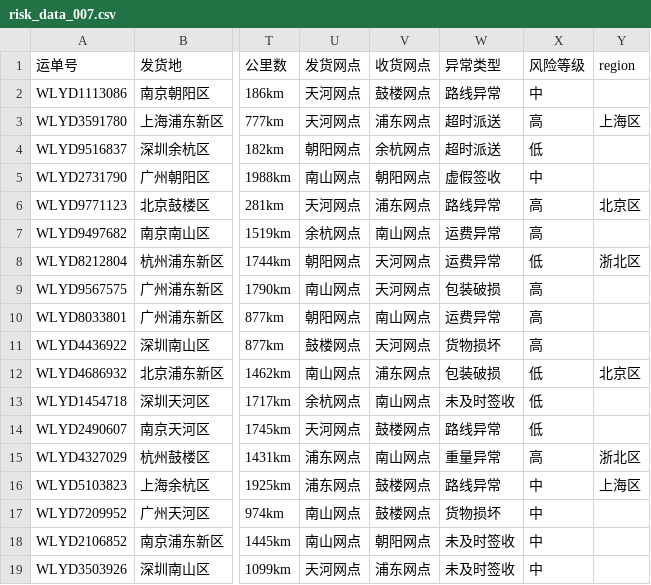
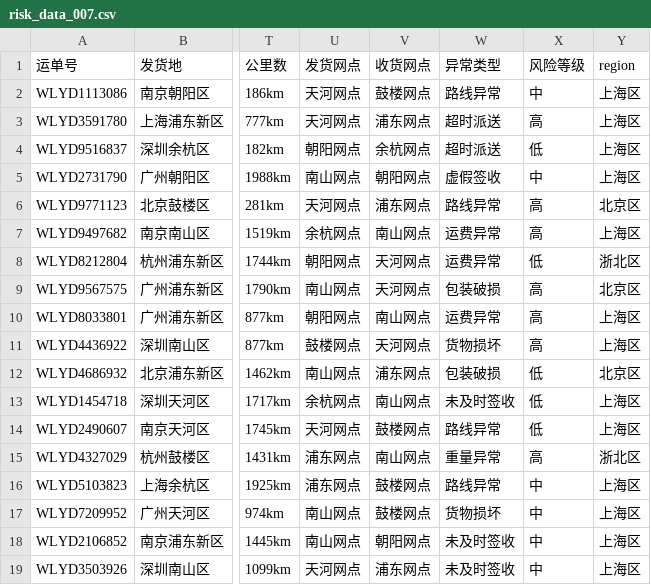
Before and after one commit to charrychen1024/DJAgent, a CSV file: data/risk_data/risk_data_007.csv, drawn as a sheet; only a part is shown, gaps mark what is left out; the diff names each change by its address in the sheet, - before the commit and + after, or states it on an @@ line.

```diff
--- a/data/risk_data/risk_data_007.csv
+++ b/data/risk_data/risk_data_007.csv
-Y2 (region): (empty)
+Y2 (region): 上海区
-Y4:Y5 (region): (empty)
+Y4:Y5 (region): 上海区
-Y7 (region): (empty)
+Y7 (region): 上海区
-Y9 (region): (empty)
+Y9 (region): 北京区
-Y10:Y11 (region): (empty)
+Y10:Y11 (region): 上海区
-Y13:Y14 (region): (empty)
+Y13:Y14 (region): 上海区
-Y17:Y19 (region): (empty)
+Y17:Y19 (region): 上海区
```
Also changed, not shown: data/risk_data/risk_data_monthly_01.csv, data/risk_data/risk_data_monthly_05.csv, 24 other files.
